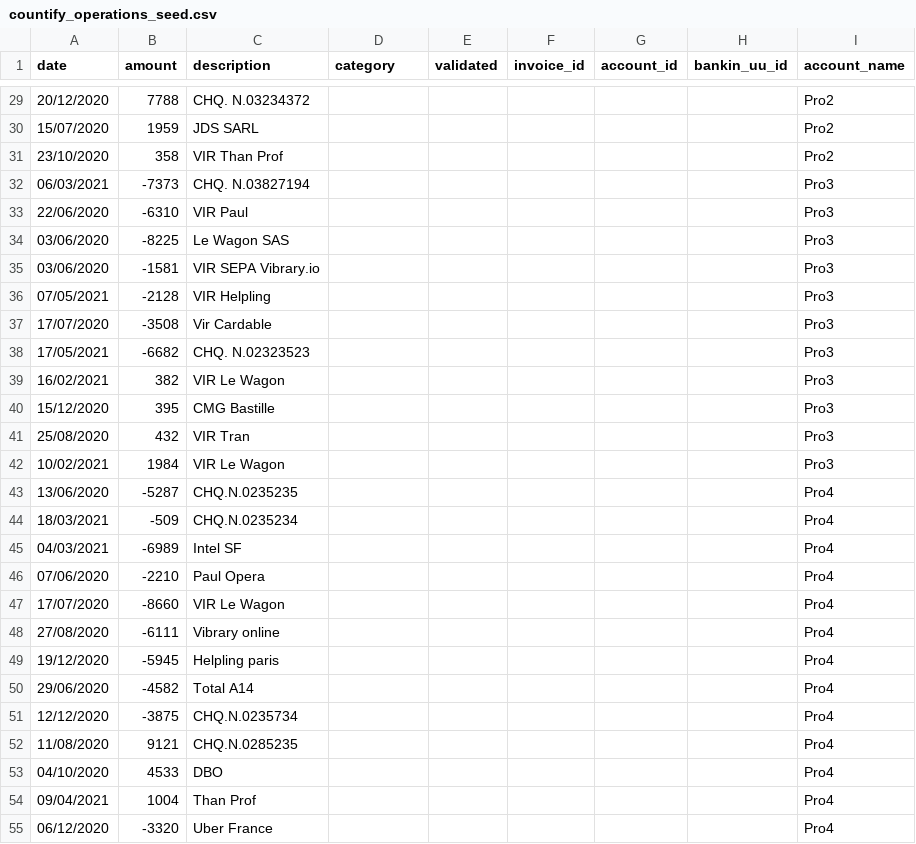
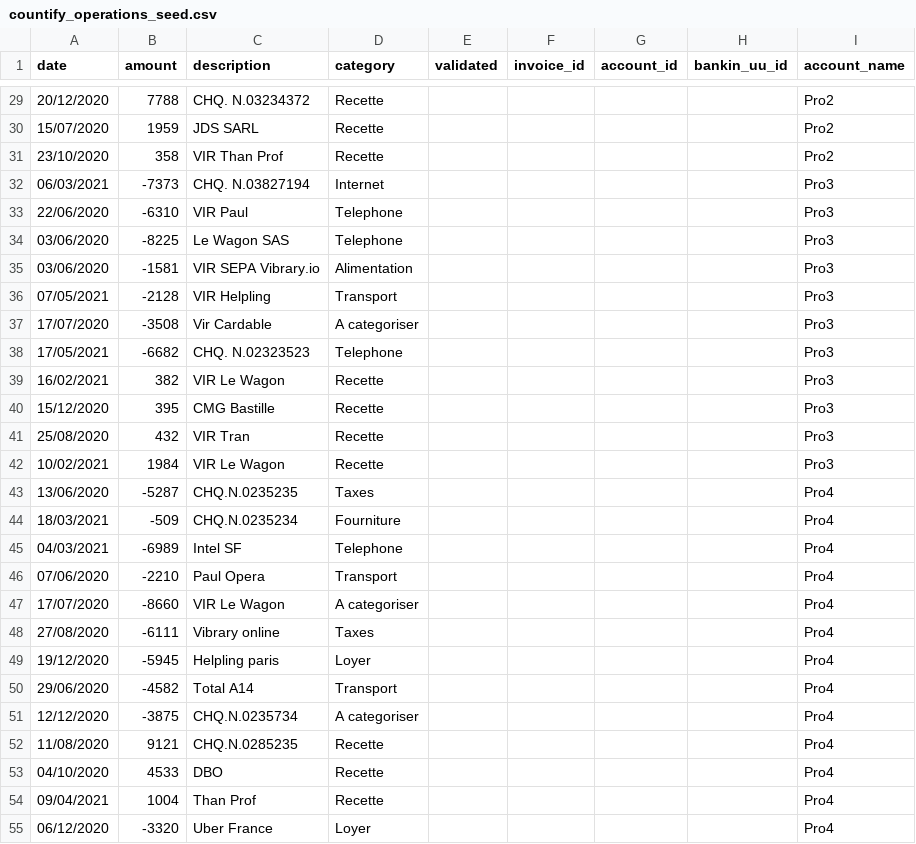
Before and after one commit to ldecourcel/COUNTIFY, a CSV file: db/countify_operations_seed.csv, drawn as a sheet; only a part is shown, gaps mark what is left out; the diff covers the shown part only.

Commit message:
operation index new column category

```diff
--- a/db/countify_operations_seed.csv
+++ b/db/countify_operations_seed.csv
@@ -29,27 +29,27 @@ date;amount;description;category;validated;invoice_id;account_id;bankin_uu_id;ac
-20/12/2020;7788;CHQ. N.03234372;;;;;;Pro2
-15/07/2020;1959;JDS SARL;;;;;;Pro2
-23/10/2020;358;VIR Than Prof;;;;;;Pro2
-06/03/2021;-7373;CHQ. N.03827194;;;;;;Pro3
-22/06/2020;-6310;VIR Paul;;;;;;Pro3
-03/06/2020;-8225;Le Wagon SAS;;;;;;Pro3
-03/06/2020;-1581;VIR SEPA Vibrary.io;;;;;;Pro3
-07/05/2021;-2128;VIR Helpling ;;;;;;Pro3
-17/07/2020;-3508;Vir Cardable;;;;;;Pro3
-17/05/2021;-6682;CHQ. N.02323523;;;;;;Pro3
-16/02/2021;382;VIR Le Wagon;;;;;;Pro3
-15/12/2020;395;CMG Bastille;;;;;;Pro3
-25/08/2020;432;VIR Tran;;;;;;Pro3
-10/02/2021;1984;VIR Le Wagon;;;;;;Pro3
-13/06/2020;-5287;CHQ.N.0235235;;;;;;Pro4
-18/03/2021;-509;CHQ.N.0235234;;;;;;Pro4
-04/03/2021;-6989;Intel SF;;;;;;Pro4
-07/06/2020;-2210;Paul Opera;;;;;;Pro4
-17/07/2020;-8660;VIR Le Wagon;;;;;;Pro4
-27/08/2020;-6111;Vibrary online;;;;;;Pro4
-19/12/2020;-5945;Helpling paris;;;;;;Pro4
-29/06/2020;-4582;Total A14;;;;;;Pro4
-12/12/2020;-3875;CHQ.N.0235734;;;;;;Pro4
-11/08/2020;9121;CHQ.N.0285235;;;;;;Pro4
-04/10/2020;4533;DBO;;;;;;Pro4
-09/04/2021;1004;Than Prof;;;;;;Pro4
-06/12/2020;-3320;Uber France;;;;;;Pro4
+20/12/2020;7788;CHQ. N.03234372;Recette;;;;;Pro2
+15/07/2020;1959;JDS SARL;Recette;;;;;Pro2
+23/10/2020;358;VIR Than Prof;Recette;;;;;Pro2
+06/03/2021;-7373;CHQ. N.03827194;Internet;;;;;Pro3
+22/06/2020;-6310;VIR Paul;Telephone;;;;;Pro3
+03/06/2020;-8225;Le Wagon SAS;Telephone;;;;;Pro3
+03/06/2020;-1581;VIR SEPA Vibrary.io;Alimentation;;;;;Pro3
+07/05/2021;-2128;VIR Helpling ;Transport;;;;;Pro3
+17/07/2020;-3508;Vir Cardable;A categoriser;;;;;Pro3
+17/05/2021;-6682;CHQ. N.02323523;Telephone;;;;;Pro3
+16/02/2021;382;VIR Le Wagon;Recette;;;;;Pro3
+15/12/2020;395;CMG Bastille;Recette;;;;;Pro3
+25/08/2020;432;VIR Tran;Recette;;;;;Pro3
+10/02/2021;1984;VIR Le Wagon;Recette;;;;;Pro3
+13/06/2020;-5287;CHQ.N.0235235;Taxes;;;;;Pro4
+18/03/2021;-509;CHQ.N.0235234;Fourniture;;;;;Pro4
+04/03/2021;-6989;Intel SF;Telephone;;;;;Pro4
+07/06/2020;-2210;Paul Opera;Transport;;;;;Pro4
+17/07/2020;-8660;VIR Le Wagon;A categoriser;;;;;Pro4
+27/08/2020;-6111;Vibrary online;Taxes;;;;;Pro4
+19/12/2020;-5945;Helpling paris;Loyer;;;;;Pro4
+29/06/2020;-4582;Total A14;Transport;;;;;Pro4
+12/12/2020;-3875;CHQ.N.0235734;A categoriser;;;;;Pro4
+11/08/2020;9121;CHQ.N.0285235;Recette;;;;;Pro4
+04/10/2020;4533;DBO;Recette;;;;;Pro4
+09/04/2021;1004;Than Prof;Recette;;;;;Pro4
+06/12/2020;-3320;Uber France;Loyer;;;;;Pro4
```
Also changed, not shown: 32 edited cells elsewhere in this file, db/countify_invoices_seed.csv, 2 other files.
